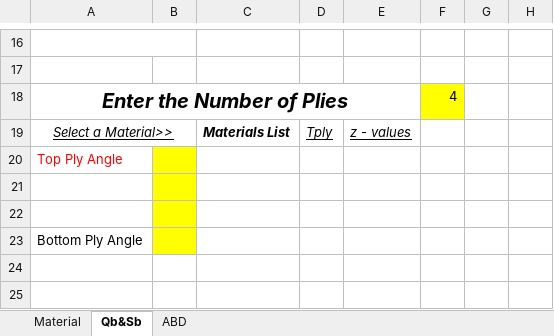
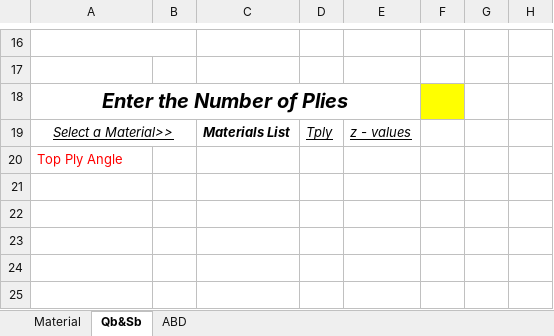
Before and after one commit to Abbasali930/ABD-Matrix-Calculator, an Excel workbook: ABD_Matrix_Calculator.xlsm, sheet Qb&Sb, drawn as a sheet; only a part is shown, gaps mark what is left out; values as stored, in another font and other column widths than the file's, no borders; charts and pictures not drawn; the diff names each change by its address in the sheet, - before the commit and + after, or states it on an @@ line.

```diff
--- a/ABD_Matrix_Calculator.xlsm (sheet Qb&Sb)
+++ b/ABD_Matrix_Calculator.xlsm (sheet Qb&Sb)
-F18: 4
+F18: (empty)
-B20:B23 fill: #FFFF00
+B20:B23 fill: none
-A23: Bottom Ply Angle
+A23: (empty)
```
Also changed, not shown: sheet ABD.
